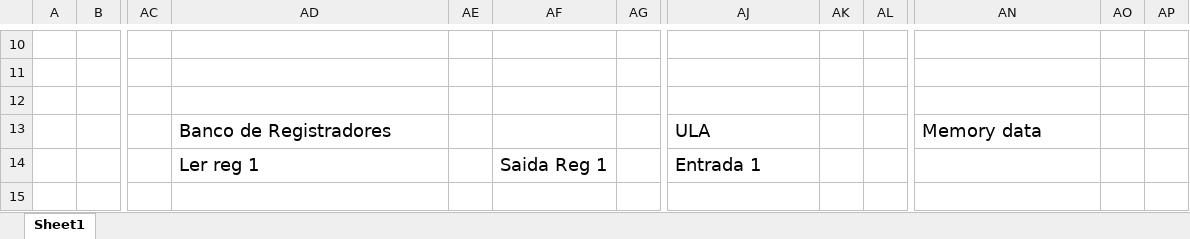
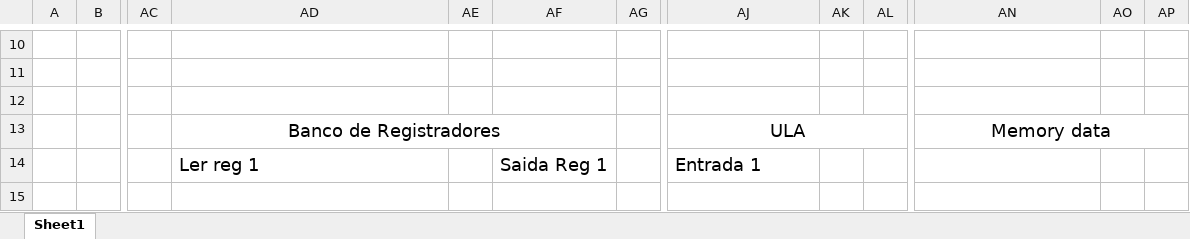
Before and after one commit to Kaioguilherme1/AOC_KAIO_GUILHERME_ANGELO_FERRO_UFRR_2022, an Excel workbook: Docs/Instruções.xlsx, sheet Sheet1, drawn as a sheet; only a part is shown, gaps mark what is left out; values as stored, in another font and other column widths than the file's, no borders; charts and pictures not drawn; the diff names each change by its address in the sheet, - before the commit and + after, or states it on an @@ line.

Commit message:
Update_visual
Reajuste de colunas e das setas pra uma visualização melhor

```diff
--- a/Docs/Instruções.xlsx (sheet Sheet1)
+++ b/Docs/Instruções.xlsx (sheet Sheet1)
-AD13 alignment: left
+AD13 alignment: center
+AD13:AF13 merged
-AJ13 alignment: left
+AJ13 alignment: center
+AJ13:AL13 merged
-AN13 alignment: left
+AN13 alignment: center
+AN13:AP13 merged
```
Also changed, not shown: charts or pictures.
